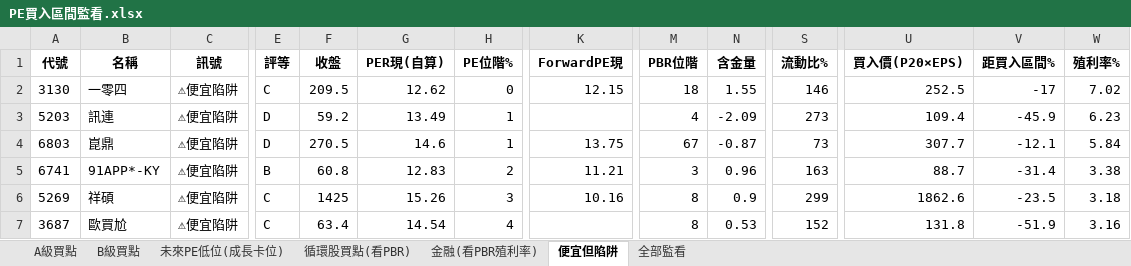
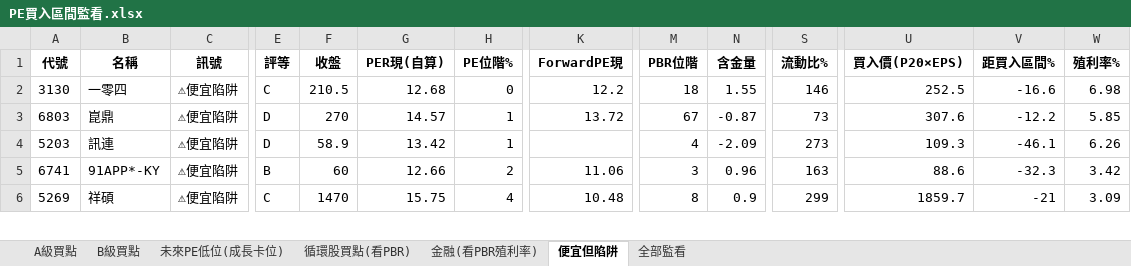
Before and after one commit to delphichi/big, an Excel workbook: data/PE買入區間監看.xlsx, sheet 便宜但陷阱, drawn as a sheet; only a part is shown, gaps mark what is left out; values as stored, in another font and other column widths than the file's, no borders; removed rows and columns are numbered as before the commit, all else as after; rows hold the shown columns only; the diff covers the shown part only; the diff names each change by its address in the sheet, - before the commit and + after, or states it on an @@ line.

```diff
--- a/data/PE買入區間監看.xlsx (sheet 便宜但陷阱)
+++ b/data/PE買入區間監看.xlsx (sheet 便宜但陷阱)
-F2 (收盤): 209.5
+F2 (收盤): 210.5
-G2 (PER現(自算)): 12.62
+G2 (PER現(自算)): 12.68
-K2 (ForwardPE現): 12.15
+K2 (ForwardPE現): 12.2
-V2 (距買入區間%): -17
+V2 (距買入區間%): -16.6
-W2 (殖利率%): 7.02
+W2 (殖利率%): 6.98
-row 3: 5203 | 訊連 | ⚠便宜陷阱 | D | 59.2 | 13.49 | 1 |  | 4 | -2.09 | 273 | 109.4 | -45.9 | 6.23
-F3 (收盤): 270.5
+F3 (收盤): 270
-G3 (PER現(自算)): 14.6
+G3 (PER現(自算)): 14.57
-K3 (ForwardPE現): 13.75
+K3 (ForwardPE現): 13.72
-U3 (買入價(P20×EPS)): 307.7
+U3 (買入價(P20×EPS)): 307.6
-V3 (距買入區間%): -12.1
+V3 (距買入區間%): -12.2
-W3 (殖利率%): 5.84
+W3 (殖利率%): 5.85
+row 4: 5203 | 訊連 | ⚠便宜陷阱 | D | 58.9 | 13.42 | 1 |  | 4 | -2.09 | 273 | 109.3 | -46.1 | 6.26
-F5 (收盤): 60.8
+F5 (收盤): 60
-G5 (PER現(自算)): 12.83
+G5 (PER現(自算)): 12.66
-K5 (ForwardPE現): 11.21
+K5 (ForwardPE現): 11.06
-U5 (買入價(P20×EPS)): 88.7
+U5 (買入價(P20×EPS)): 88.6
-V5 (距買入區間%): -31.4
+V5 (距買入區間%): -32.3
-W5 (殖利率%): 3.38
+W5 (殖利率%): 3.42
-F6 (收盤): 1425
+F6 (收盤): 1470
-G6 (PER現(自算)): 15.26
+G6 (PER現(自算)): 15.75
-H6 (PE位階%): 3
+H6 (PE位階%): 4
-K6 (ForwardPE現): 10.16
+K6 (ForwardPE現): 10.48
-U6 (買入價(P20×EPS)): 1862.6
+U6 (買入價(P20×EPS)): 1859.7
-V6 (距買入區間%): -23.5
+V6 (距買入區間%): -21
-W6 (殖利率%): 3.18
+W6 (殖利率%): 3.09
-row 7: 3687 | 歐買尬 | ⚠便宜陷阱 | C | 63.4 | 14.54 | 4 |  | 8 | 0.53 | 152 | 131.8 | -51.9 | 3.16
```
Also changed, not shown: 1 added row and 17 edited cells elsewhere in this sheet, sheet 全部監看, sheet B級買點, sheet A級買點, sheet 未來PE低位(成長卡位), sheet 循環股買點(看PBR), sheet 金融(看PBR殖利率), 1 other file.
